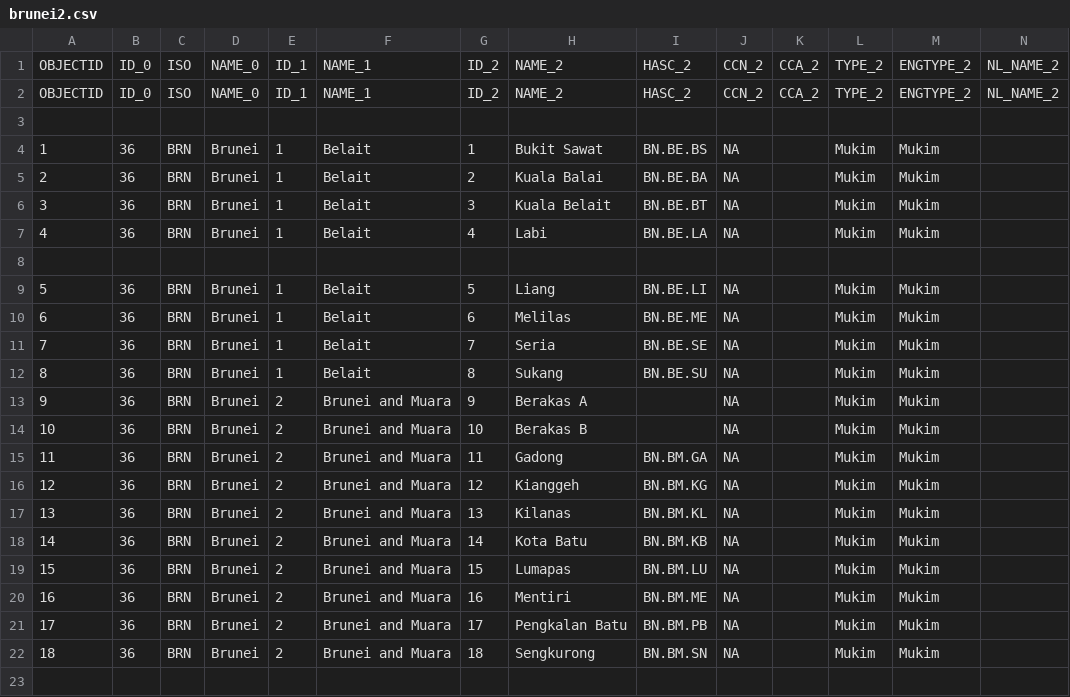
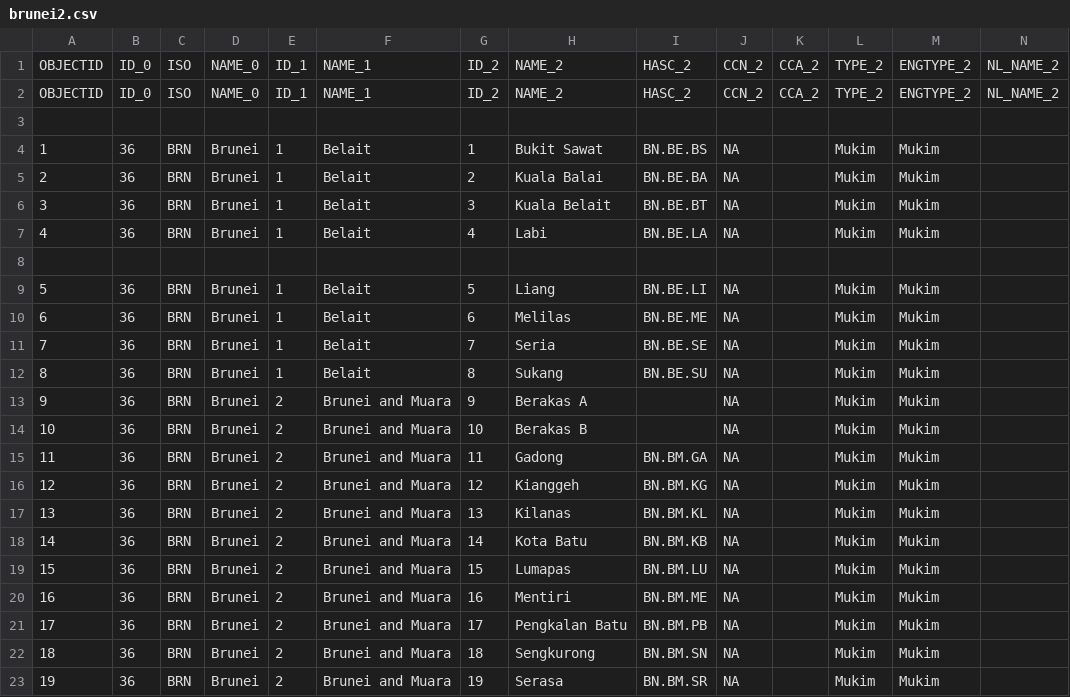
Before and after one commit to mikbalgh/Aplikasi-Mapserver-ASEAN, a CSV file: apps/brunei/data/brunei2.csv, drawn as a sheet; only a part is shown; rows hold the shown columns only; the diff names each change by its address in the sheet, - before the commit and + after, or states it on an @@ line.

Commit message:
Update brunei2.csv

```diff
--- a/apps/brunei/data/brunei2.csv
+++ b/apps/brunei/data/brunei2.csv
+row 23: 19 | 36 | BRN | Brunei | 2 | Brunei and Muara | 19 | Serasa | BN.BM.SR | NA |  | Mukim | Mukim
```
